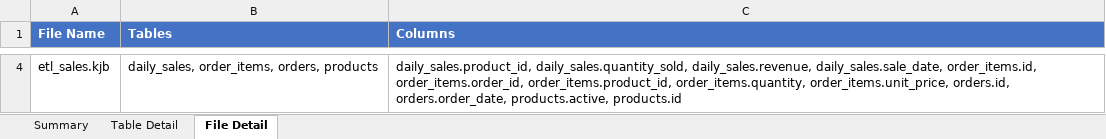
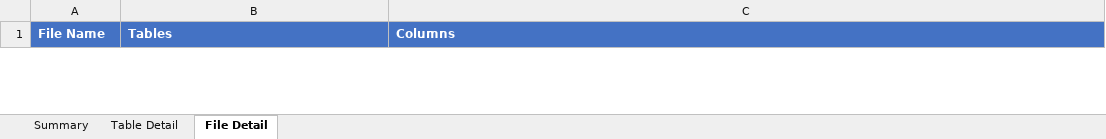
Before and after one commit to Ha-Hieu-Thanh/pentaho-di-reader, an Excel workbook: sample-files/sql_usage_report2.xlsx, sheet File Detail, drawn as a sheet; only a part is shown, gaps mark what is left out; values as stored, in another font and other column widths than the file's, no borders; removed rows and columns are numbered as before the commit, all else as after; the diff covers the shown part only; the diff names each change by its address in the sheet, - before the commit and + after, or states it on an @@ line.

```diff
--- a/sample-files/sql_usage_report2.xlsx (sheet File Detail)
+++ b/sample-files/sql_usage_report2.xlsx (sheet File Detail)
-row 4: etl_sales.kjb | daily_sales, order_items, orders, products | daily_sales.product_id, daily_sales.quantity_sold, daily_sales.revenue, daily_sales.sale_date, order_items.id, order_items.order_id, order_items.product_id, order_items.quantity, order_items.unit_price, orders.id, orders.order_date, products.active, products.id
```
Also changed, not shown: 1 added row and 2 removed rows elsewhere in this sheet, sheet Table Detail, sheet Summary, 17 other files.
